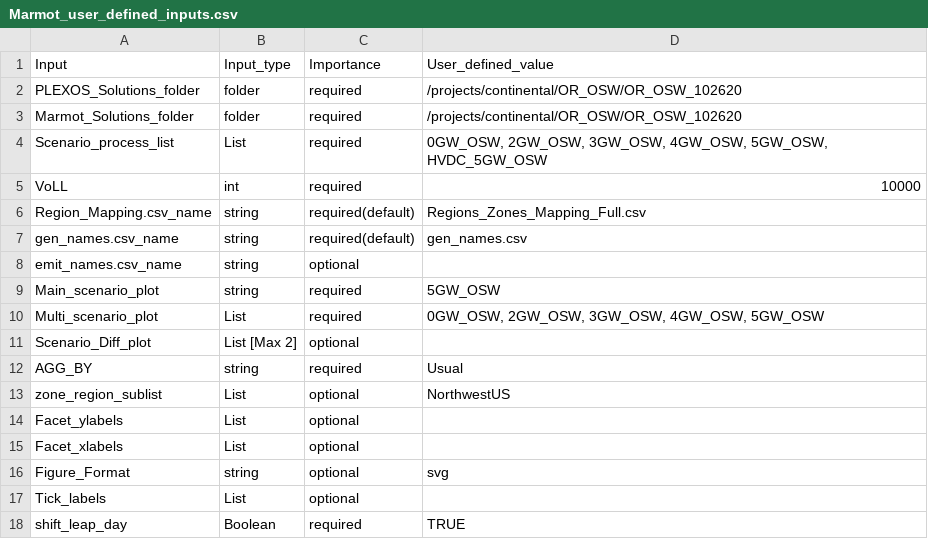
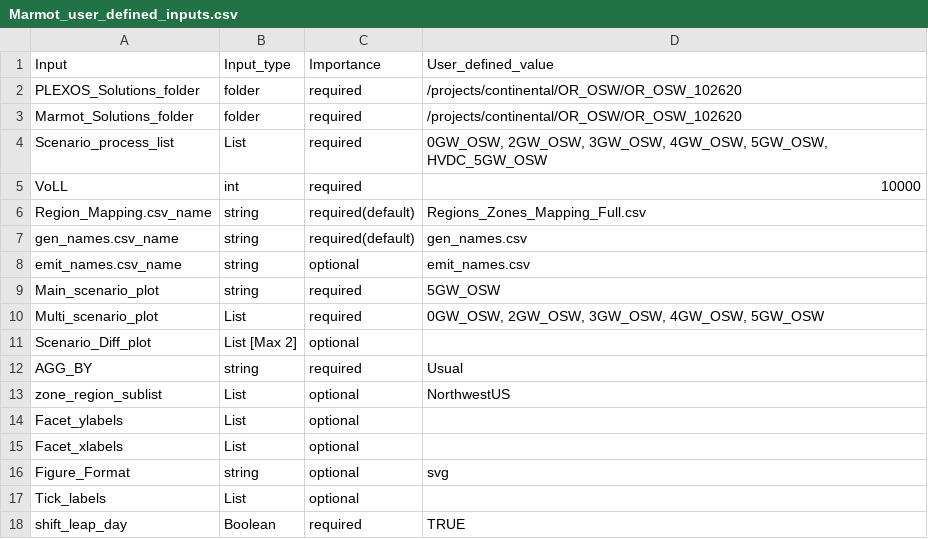
Before and after one commit to NREL/Marmot, a CSV file: Marmot_user_defined_inputs.csv, drawn as a sheet.

Commit message:
Include default emissions mapping

```diff
--- a/Marmot_user_defined_inputs.csv
+++ b/Marmot_user_defined_inputs.csv
@@ -7,3 +7,3 @@ Region_Mapping.csv_name,string,required(default),Regions_Zones_Mapping_Full.csv
 gen_names.csv_name,string,required(default),gen_names.csv
-emit_names.csv_name,string,optional,
+emit_names.csv_name,string,optional,emit_names.csv
 Main_scenario_plot,string,required,5GW_OSW
```
